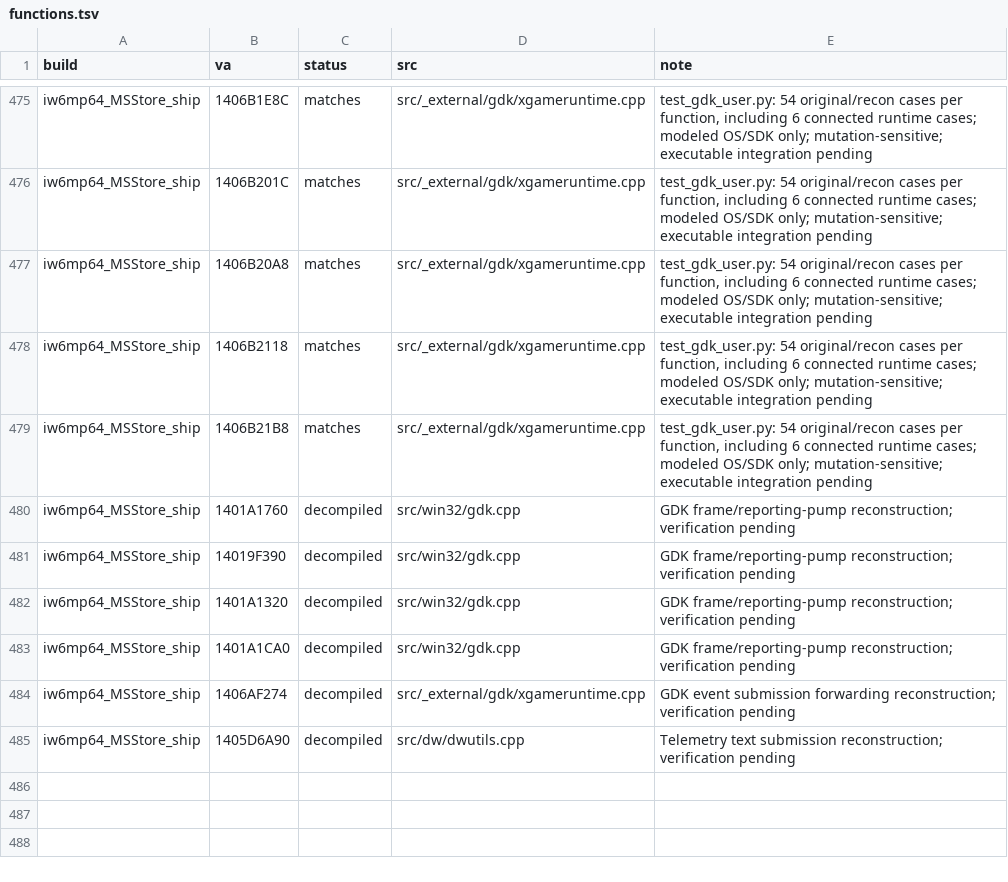
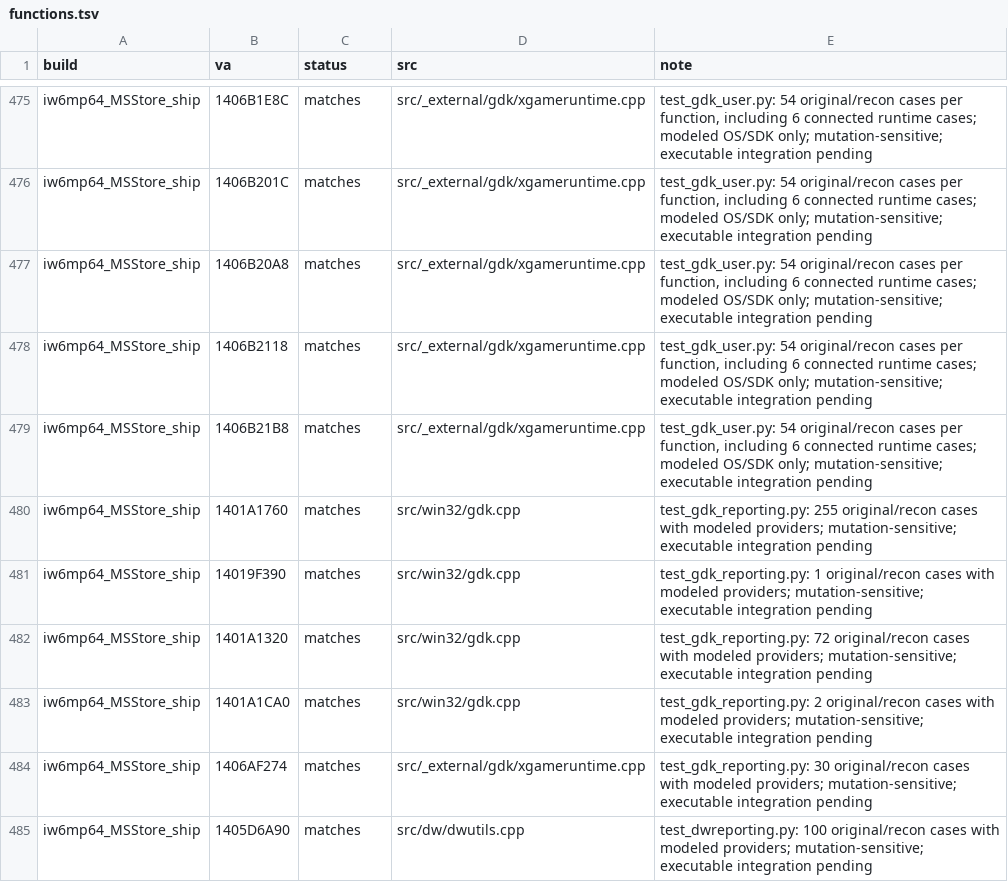
Before and after one commit to lizardpeter/ghosts-decomp, a TSV file: records/functions.tsv, drawn as a sheet; only a part is shown, gaps mark what is left out.

Commit message:
Verify account reporting guards and telemetry submission reconstruction

```diff
--- a/records/functions.tsv
+++ b/records/functions.tsv
@@ -479,7 +479,7 @@ iw6mp64_MSStore_ship	1406B2118	matches	src/_external/gdk/xgameruntime.cpp	test_g
 iw6mp64_MSStore_ship	1406B21B8	matches	src/_external/gdk/xgameruntime.cpp	test_gdk_user.py: 54 original/recon cases per function, including 6 connected runtime cases; modeled OS/SDK only; mutation-sensitive; executable integration pending
-iw6mp64_MSStore_ship	1401A1760	decompiled	src/win32/gdk.cpp	GDK frame/reporting-pump reconstruction; verification pending
-iw6mp64_MSStore_ship	14019F390	decompiled	src/win32/gdk.cpp	GDK frame/reporting-pump reconstruction; verification pending
-iw6mp64_MSStore_ship	1401A1320	decompiled	src/win32/gdk.cpp	GDK frame/reporting-pump reconstruction; verification pending
-iw6mp64_MSStore_ship	1401A1CA0	decompiled	src/win32/gdk.cpp	GDK frame/reporting-pump reconstruction; verification pending
-iw6mp64_MSStore_ship	1406AF274	decompiled	src/_external/gdk/xgameruntime.cpp	GDK event submission forwarding reconstruction; verification pending
-iw6mp64_MSStore_ship	1405D6A90	decompiled	src/dw/dwutils.cpp	Telemetry text submission reconstruction; verification pending
+iw6mp64_MSStore_ship	1401A1760	matches	src/win32/gdk.cpp	test_gdk_reporting.py: 255 original/recon cases with modeled providers; mutation-sensitive; executable integration pending
+iw6mp64_MSStore_ship	14019F390	matches	src/win32/gdk.cpp	test_gdk_reporting.py: 1 original/recon cases with modeled providers; mutation-sensitive; executable integration pending
+iw6mp64_MSStore_ship	1401A1320	matches	src/win32/gdk.cpp	test_gdk_reporting.py: 72 original/recon cases with modeled providers; mutation-sensitive; executable integration pending
+iw6mp64_MSStore_ship	1401A1CA0	matches	src/win32/gdk.cpp	test_gdk_reporting.py: 2 original/recon cases with modeled providers; mutation-sensitive; executable integration pending
+iw6mp64_MSStore_ship	1406AF274	matches	src/_external/gdk/xgameruntime.cpp	test_gdk_reporting.py: 30 original/recon cases with modeled providers; mutation-sensitive; executable integration pending
+iw6mp64_MSStore_ship	1405D6A90	matches	src/dw/dwutils.cpp	test_dwreporting.py: 100 original/recon cases with modeled providers; mutation-sensitive; executable integration pending
```
Also changed, not shown: 5 other files.
